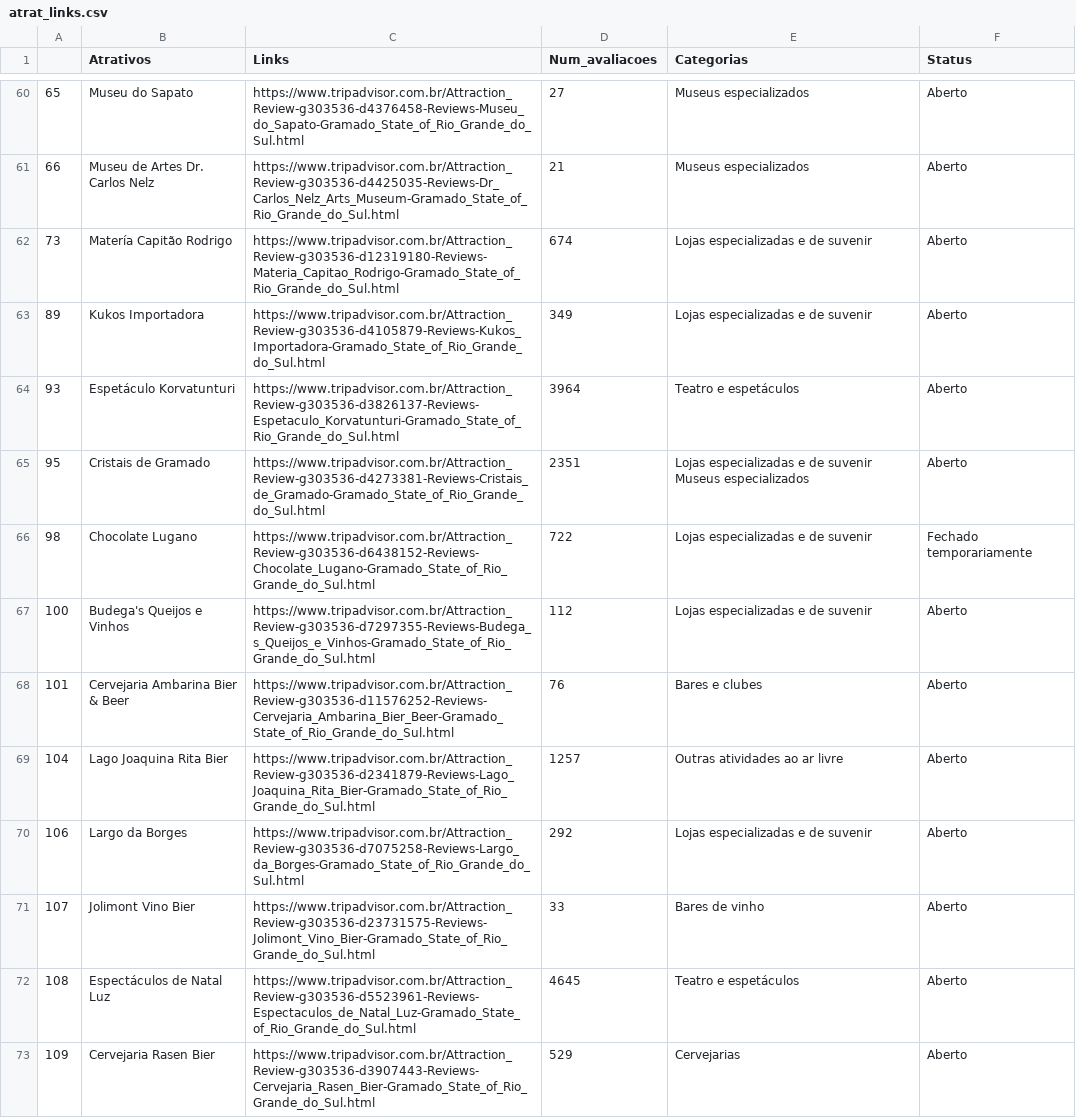
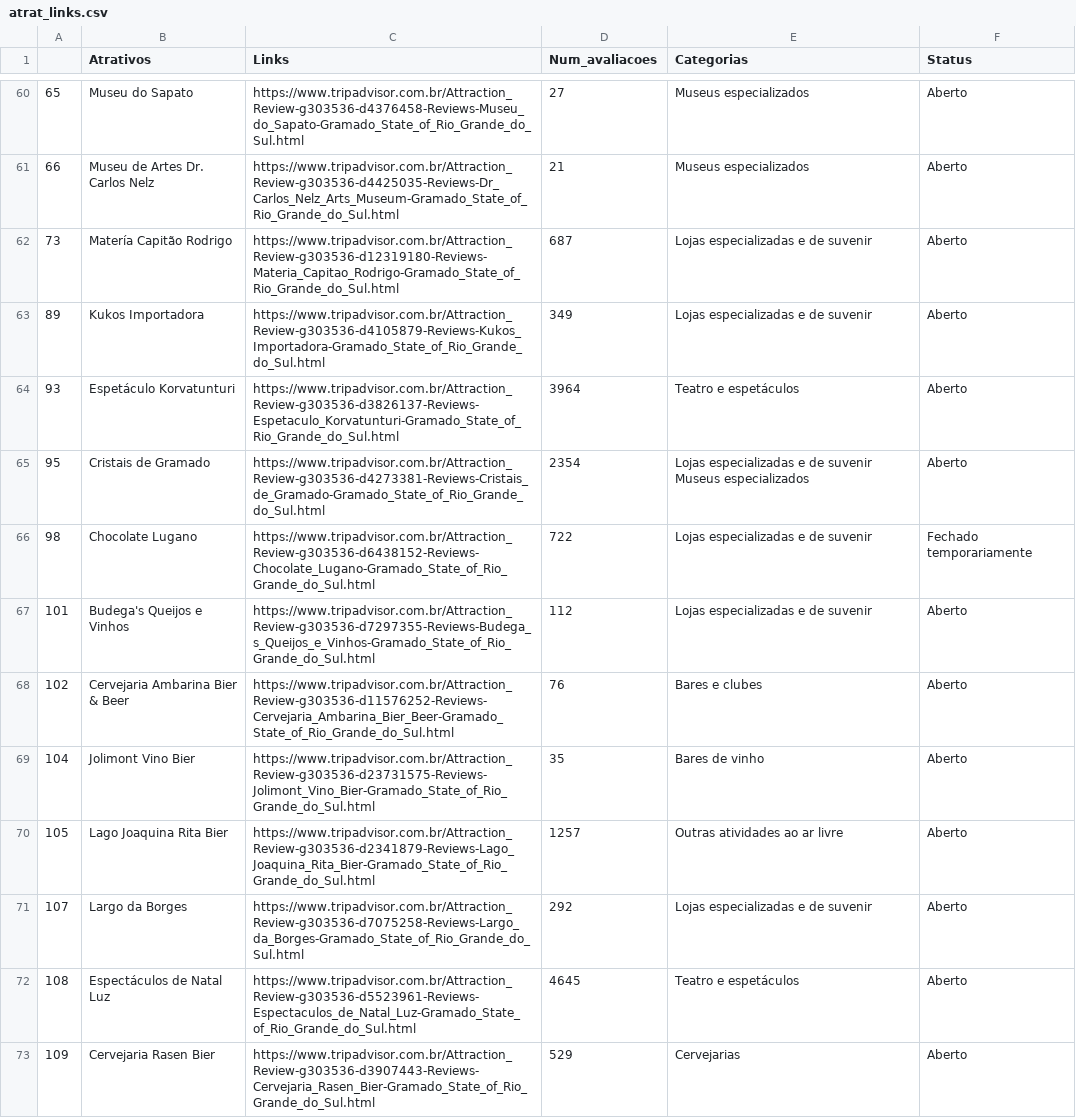
Before and after one commit to gabranR/TCC, a CSV file: data/atrat_links.csv, drawn as a sheet; only a part is shown, gaps mark what is left out; the diff covers the shown part only.

```diff
--- a/data/atrat_links.csv
+++ b/data/atrat_links.csv
@@ -61,12 +61,12 @@
 66,Museu de Artes Dr. Carlos Nelz,https://www.tripadvisor.com.br/Attraction_Review-g303536-d4425035-Reviews-Dr_Carlos_Nelz_Arts_Museum-Gramado_State_of_Rio_Grande_do_Sul.html,21,Museus especializados,Aberto
-73,Matería Capitão Rodrigo,https://www.tripadvisor.com.br/Attraction_Review-g303536-d12319180-Reviews-Materia_Capitao_Rodrigo-Gramado_State_of_Rio_Grande_do_Sul.html,674,Lojas especializadas e de suvenir,Aberto
+73,Matería Capitão Rodrigo,https://www.tripadvisor.com.br/Attraction_Review-g303536-d12319180-Reviews-Materia_Capitao_Rodrigo-Gramado_State_of_Rio_Grande_do_Sul.html,687,Lojas especializadas e de suvenir,Aberto
 89,Kukos Importadora,https://www.tripadvisor.com.br/Attraction_Review-g303536-d4105879-Reviews-Kukos_Importadora-Gramado_State_of_Rio_Grande_do_Sul.html,349,Lojas especializadas e de suvenir,Aberto
 93,Espetáculo Korvatunturi,https://www.tripadvisor.com.br/Attraction_Review-g303536-d3826137-Reviews-Espetaculo_Korvatunturi-Gramado_State_of_Rio_Grande_do_Sul.html,3964,Teatro e espetáculos,Aberto
-95,Cristais de Gramado,https://www.tripadvisor.com.br/Attraction_Review-g303536-d4273381-Reviews-Cristais_de_Gramado-Gramado_State_of_Rio_Grande_do_Sul.html,2351,Lojas especializadas e de suvenir  Museus especializados,Aberto
+95,Cristais de Gramado,https://www.tripadvisor.com.br/Attraction_Review-g303536-d4273381-Reviews-Cristais_de_Gramado-Gramado_State_of_Rio_Grande_do_Sul.html,2354,Lojas especializadas e de suvenir  Museus especializados,Aberto
 98,Chocolate Lugano,https://www.tripadvisor.com.br/Attraction_Review-g303536-d6438152-Reviews-Chocolate_Lugano-Gramado_State_of_Rio_Grande_do_Sul.html,722,Lojas especializadas e de suvenir,Fechado temporariamente
-100,Budega's Queijos e Vinhos,https://www.tripadvisor.com.br/Attraction_Review-g303536-d7297355-Reviews-Budega_s_Queijos_e_Vinhos-Gramado_State_of_Rio_Grande_do_Sul.html,112,Lojas especializadas e de suvenir,Aberto
-101,Cervejaria Ambarina Bier & Beer,https://www.tripadvisor.com.br/Attraction_Review-g303536-d11576252-Reviews-Cervejaria_Ambarina_Bier_Beer-Gramado_State_of_Rio_Grande_do_Sul.html,76,Bares e clubes,Aberto
-104,Lago Joaquina Rita Bier,https://www.tripadvisor.com.br/Attraction_Review-g303536-d2341879-Reviews-Lago_Joaquina_Rita_Bier-Gramado_State_of_Rio_Grande_do_Sul.html,1257,Outras atividades ao ar livre,Aberto
-106,Largo da Borges,https://www.tripadvisor.com.br/Attraction_Review-g303536-d7075258-Reviews-Largo_da_Borges-Gramado_State_of_Rio_Grande_do_Sul.html,292,Lojas especializadas e de suvenir,Aberto
-107,Jolimont Vino Bier,https://www.tripadvisor.com.br/Attraction_Review-g303536-d23731575-Reviews-Jolimont_Vino_Bier-Gramado_State_of_Rio_Grande_do_Sul.html,33,Bares de vinho,Aberto
+101,Budega's Queijos e Vinhos,https://www.tripadvisor.com.br/Attraction_Review-g303536-d7297355-Reviews-Budega_s_Queijos_e_Vinhos-Gramado_State_of_Rio_Grande_do_Sul.html,112,Lojas especializadas e de suvenir,Aberto
+102,Cervejaria Ambarina Bier & Beer,https://www.tripadvisor.com.br/Attraction_Review-g303536-d11576252-Reviews-Cervejaria_Ambarina_Bier_Beer-Gramado_State_of_Rio_Grande_do_Sul.html,76,Bares e clubes,Aberto
+104,Jolimont Vino Bier,https://www.tripadvisor.com.br/Attraction_Review-g303536-d23731575-Reviews-Jolimont_Vino_Bier-Gramado_State_of_Rio_Grande_do_Sul.html,35,Bares de vinho,Aberto
+105,Lago Joaquina Rita Bier,https://www.tripadvisor.com.br/Attraction_Review-g303536-d2341879-Reviews-Lago_Joaquina_Rita_Bier-Gramado_State_of_Rio_Grande_do_Sul.html,1257,Outras atividades ao ar livre,Aberto
+107,Largo da Borges,https://www.tripadvisor.com.br/Attraction_Review-g303536-d7075258-Reviews-Largo_da_Borges-Gramado_State_of_Rio_Grande_do_Sul.html,292,Lojas especializadas e de suvenir,Aberto
 108,Espectáculos de Natal Luz,https://www.tripadvisor.com.br/Attraction_Review-g303536-d5523961-Reviews-Espectaculos_de_Natal_Luz-Gramado_State_of_Rio_Grande_do_Sul.html,4645,Teatro e espetáculos,Aberto
```
Also changed, not shown: 37 edited cells elsewhere in this file, 8 other files.
